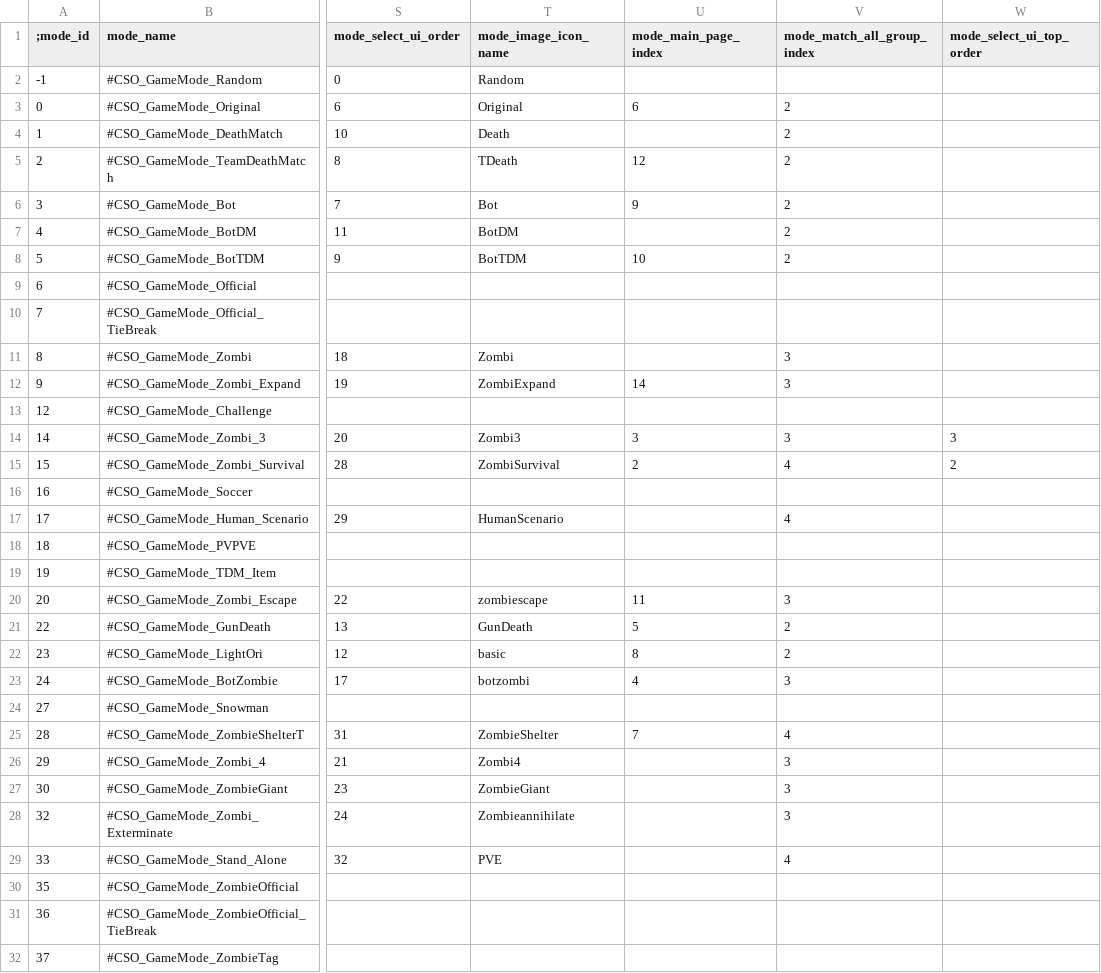
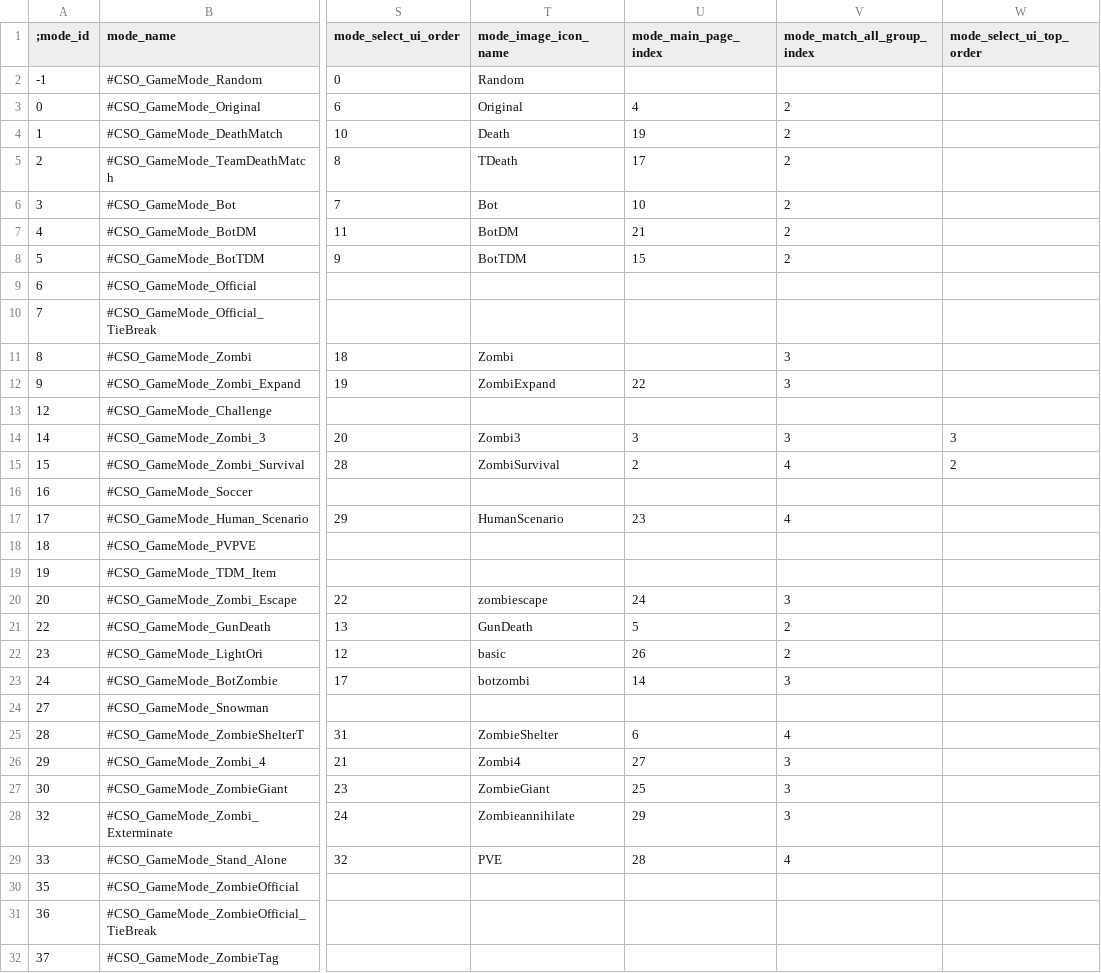
Before and after one commit to larn503/CSNZ_Server, a CSV file: bin/Data/GameModeList.csv, drawn as a sheet; only a part is shown, gaps mark what is left out; the diff covers the shown part only; the diff names each change by its address in the sheet, - before the commit and + after, or states it on an @@ line.

```diff
--- a/bin/Data/GameModeList.csv
+++ b/bin/Data/GameModeList.csv
-U3 (mode_main_page_index): 6
+U3 (mode_main_page_index): 4
-U4 (mode_main_page_index): (empty)
+U4 (mode_main_page_index): 19
-U5 (mode_main_page_index): 12
+U5 (mode_main_page_index): 17
-U6 (mode_main_page_index): 9
+U6 (mode_main_page_index): 10
-U7 (mode_main_page_index): (empty)
+U7 (mode_main_page_index): 21
-U8 (mode_main_page_index): 10
+U8 (mode_main_page_index): 15
-U12 (mode_main_page_index): 14
+U12 (mode_main_page_index): 22
-U17 (mode_main_page_index): (empty)
+U17 (mode_main_page_index): 23
-U20 (mode_main_page_index): 11
+U20 (mode_main_page_index): 24
-U22 (mode_main_page_index): 8
+U22 (mode_main_page_index): 26
-U23 (mode_main_page_index): 4
+U23 (mode_main_page_index): 14
-U25 (mode_main_page_index): 7
+U25 (mode_main_page_index): 6
-U26 (mode_main_page_index): (empty)
+U26 (mode_main_page_index): 27
-U27 (mode_main_page_index): (empty)
+U27 (mode_main_page_index): 25
-U28 (mode_main_page_index): (empty)
+U28 (mode_main_page_index): 29
-U29 (mode_main_page_index): (empty)
+U29 (mode_main_page_index): 28
```
Also changed, not shown: 10 edited cells elsewhere in this file, bin/Data/EventShop.csv, bin/Data/Item.csv, 30 other files.
